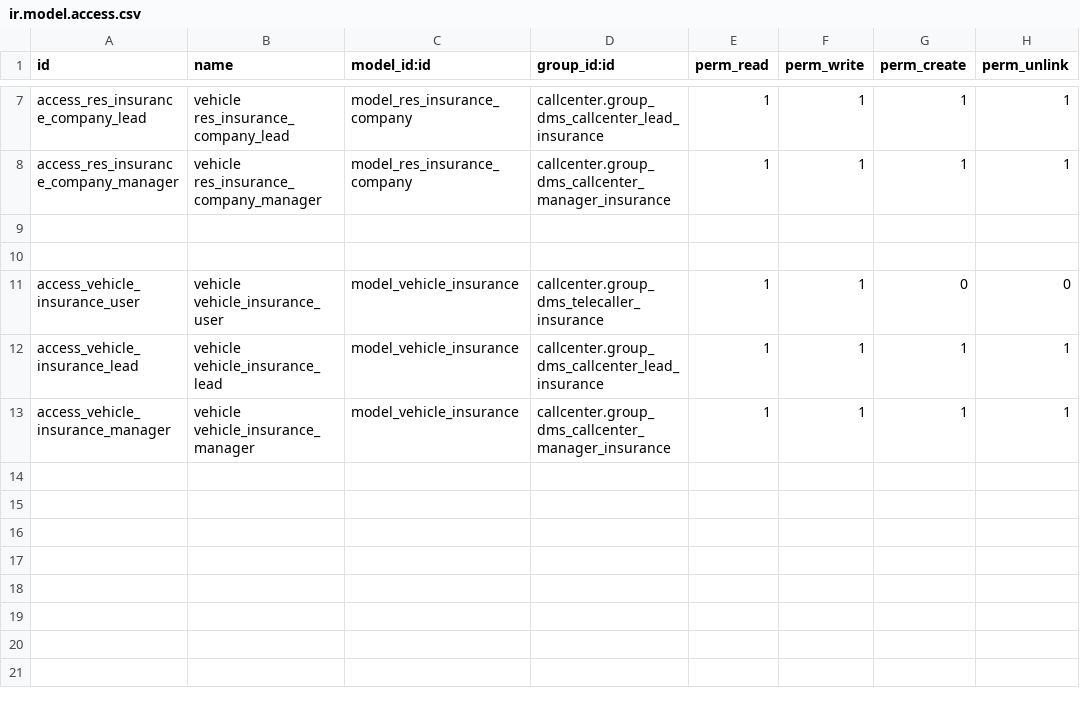
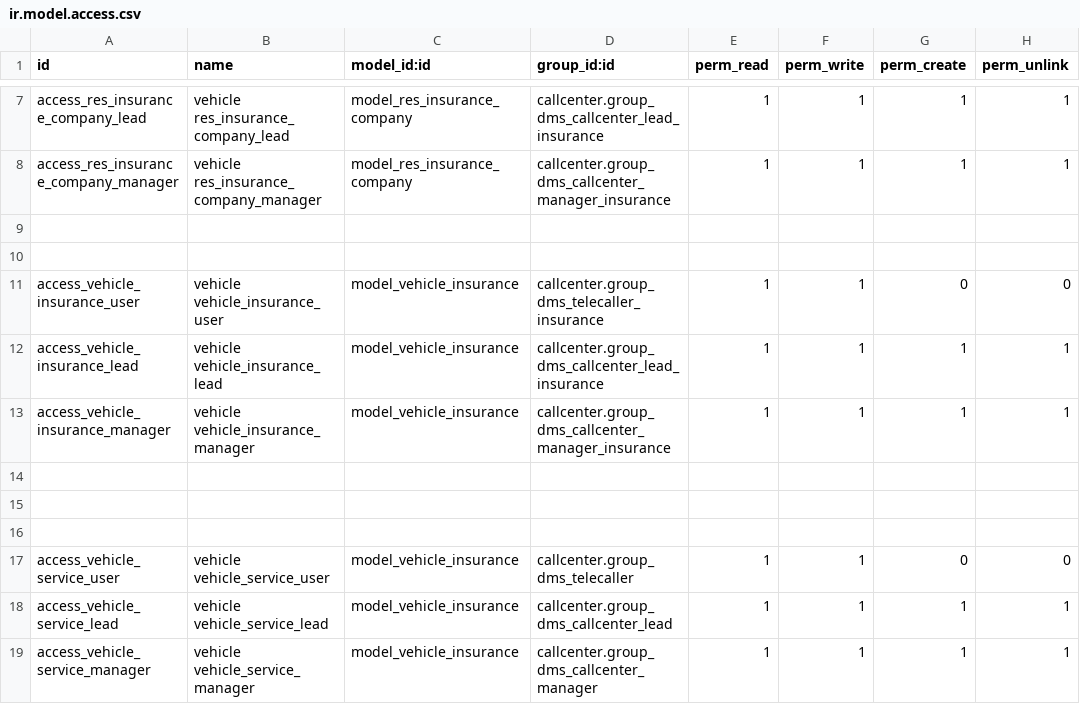
Before and after one commit to Yogi-karate/dms, a CSV file: modules/vehicle/security/ir.model.access.csv, drawn as a sheet; only a part is shown, gaps mark what is left out; the diff names each change by its address in the sheet, - before the commit and + after, or states it on an @@ line.

Commit message:
access rights for service manager and sale lead,service manager record rule modification

```diff
--- a/modules/vehicle/security/ir.model.access.csv
+++ b/modules/vehicle/security/ir.model.access.csv
+row 14: (empty)
+row 15: (empty)
+row 16: (empty)
+row 17: access_vehicle_service_user | vehicle vehicle_service_user | model_vehicle_insurance | callcenter.group_dms_telecaller | 1 | 1 | 0 | 0
+row 18: access_vehicle_service_lead | vehicle vehicle_service_lead | model_vehicle_insurance | callcenter.group_dms_callcenter_lead | 1 | 1 | 1 | 1
+row 19: access_vehicle_service_manager | vehicle vehicle_service_manager | model_vehicle_insurance | callcenter.group_dms_callcenter_manager | 1 | 1 | 1 | 1
```
Also changed, not shown: 1 other file.
